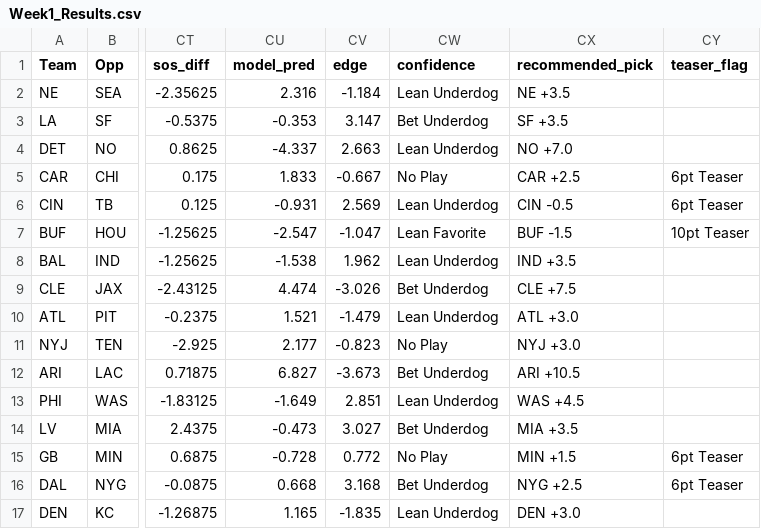
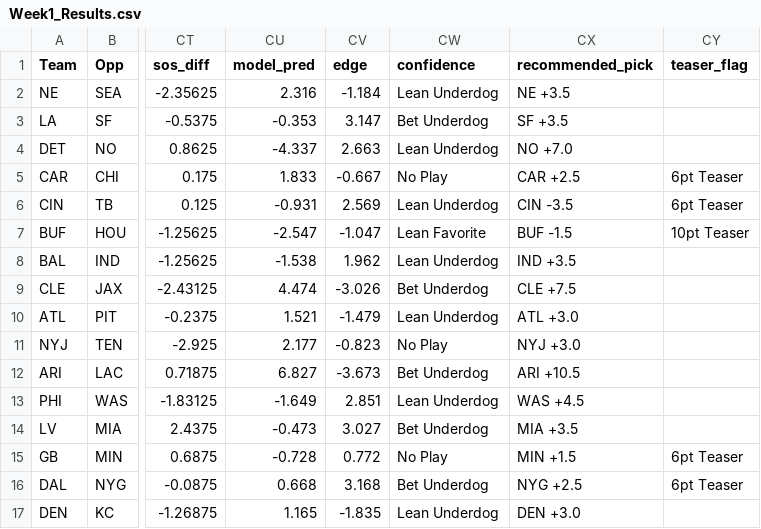
Before and after one commit to Deanomite1967/Deanomite_NFL_Picks_App, a CSV file: Week1_Results.csv, drawn as a sheet; only a part is shown, gaps mark what is left out; the diff names each change by its address in the sheet, - before the commit and + after, or states it on an @@ line.

Commit message:
Update Week1_Results.csv

```diff
--- a/Week1_Results.csv
+++ b/Week1_Results.csv
-CX6 (recommended_pick): CIN -0.5
+CX6 (recommended_pick): CIN -3.5
```
